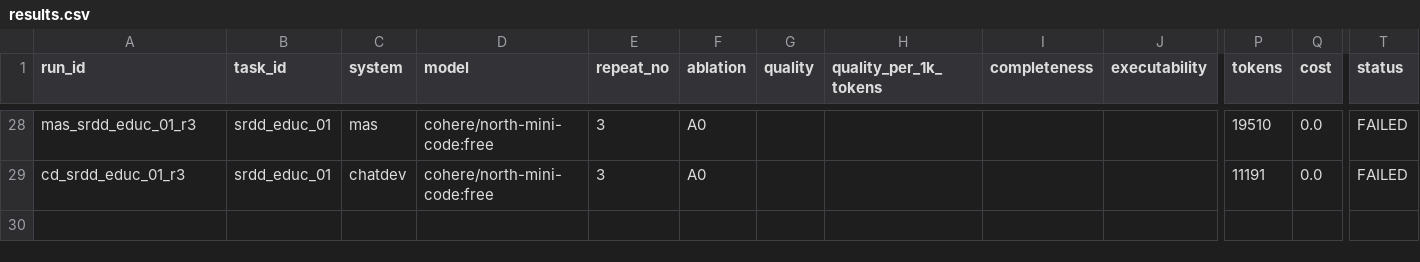
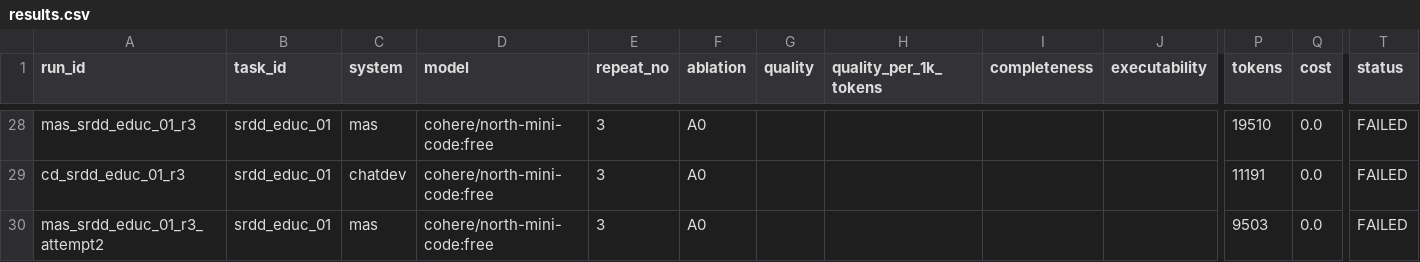
Before and after one commit to Varshith-092006/MAS, a CSV file: results.csv, drawn as a sheet; only a part is shown, gaps mark what is left out; rows hold the shown columns only; the diff names each change by its address in the sheet, - before the commit and + after, or states it on an @@ line.

Commit message:
fix(manager): expand TaskPlan headroom to 3500 tokens and preserve Attempt 2 diagnostics

```diff
--- a/results.csv
+++ b/results.csv
+row 30: mas_srdd_educ_01_r3_attempt2 | srdd_educ_01 | mas | cohere/north-mini-code:free | 3 | A0 |  |  |  |  | 9503 | 0.0 | FAILED
```
Also changed, not shown: 3 other files.
